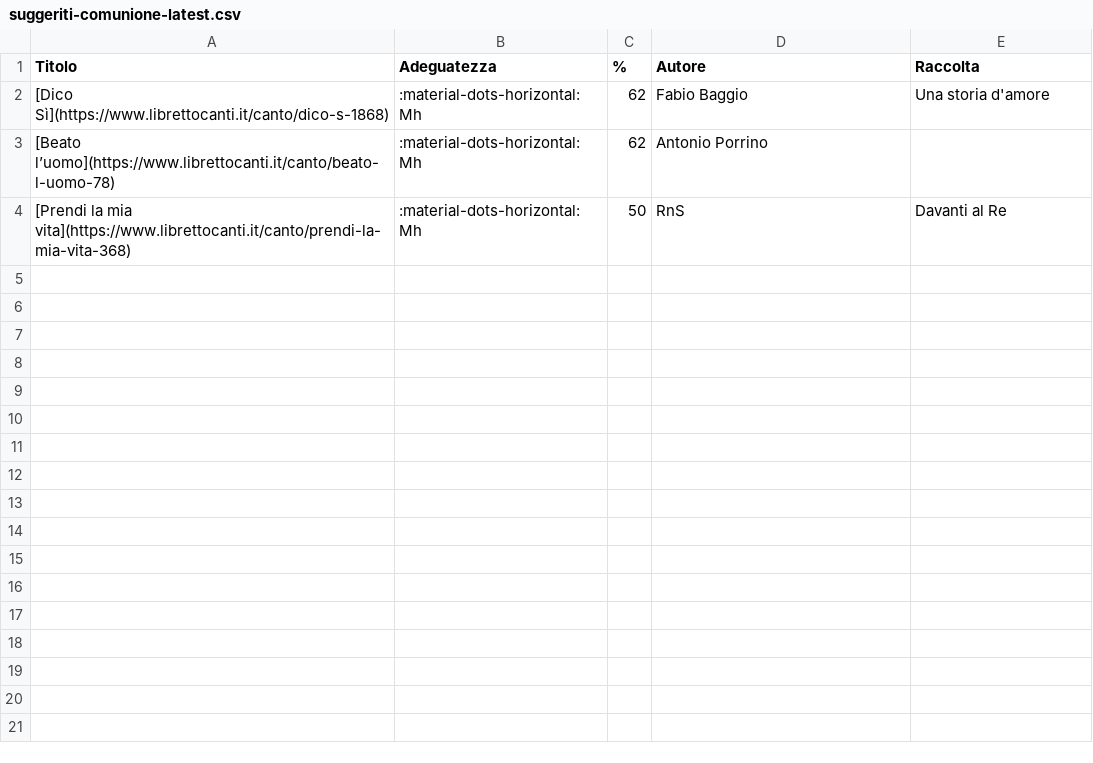
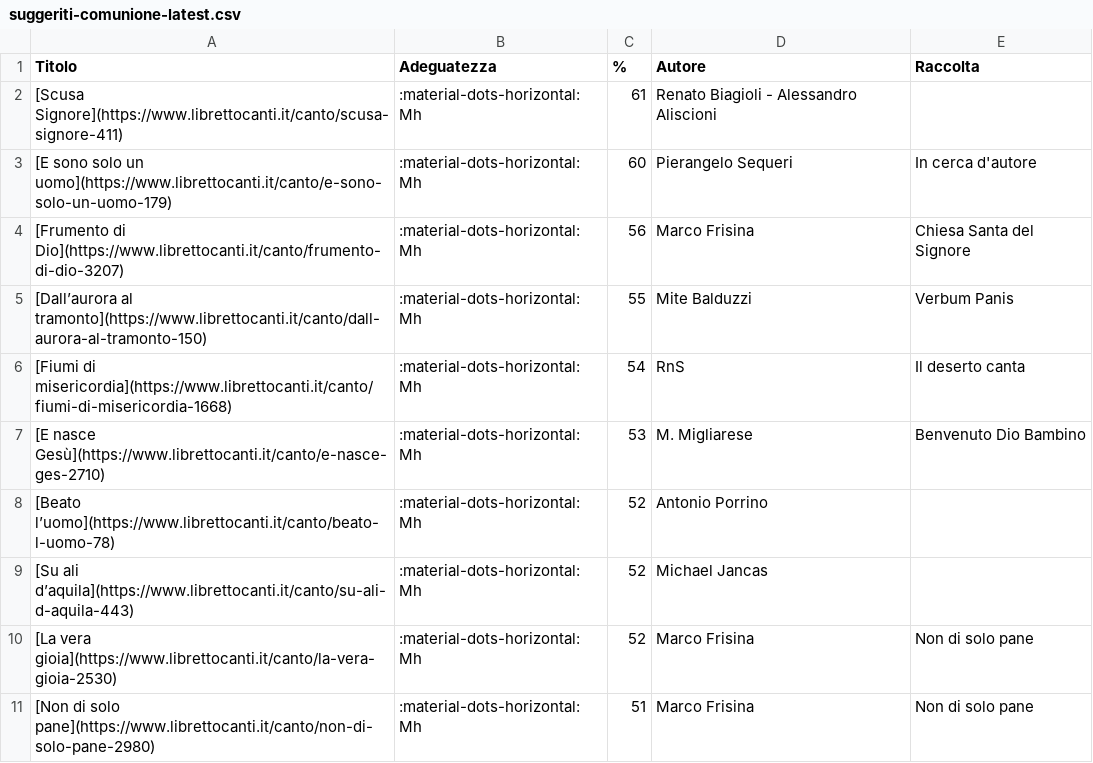
Before and after one commit to dennisangemi/hildegard, a CSV file: data/suggeriti-comunione-latest.csv, drawn as a sheet.

```diff
--- a/data/suggeriti-comunione-latest.csv
+++ b/data/suggeriti-comunione-latest.csv
@@ -1,4 +1,11 @@
 Titolo,Adeguatezza,%,Autore,Raccolta
-[Dico Sì](https://www.librettocanti.it/canto/dico-s-1868),:material-dots-horizontal: Mh,62,Fabio Baggio,Una storia d'amore
-[Beato l’uomo](https://www.librettocanti.it/canto/beato-l-uomo-78),:material-dots-horizontal: Mh,62,Antonio Porrino,
-[Prendi la mia vita](https://www.librettocanti.it/canto/prendi-la-mia-vita-368),:material-dots-horizontal: Mh,50,RnS,Davanti al Re
+[Scusa Signore](https://www.librettocanti.it/canto/scusa-signore-411),:material-dots-horizontal: Mh,61,Renato Biagioli - Alessandro Aliscioni,
+[E sono solo un uomo](https://www.librettocanti.it/canto/e-sono-solo-un-uomo-179),:material-dots-horizontal: Mh,60,Pierangelo Sequeri ,In cerca d'autore
+[Frumento di Dio](https://www.librettocanti.it/canto/frumento-di-dio-3207),:material-dots-horizontal: Mh,56,Marco Frisina,Chiesa Santa del Signore
+[Dall’aurora al tramonto](https://www.librettocanti.it/canto/dall-aurora-al-tramonto-150),:material-dots-horizontal: Mh,55,Mite Balduzzi,Verbum Panis
+[Fiumi di misericordia](https://www.librettocanti.it/canto/fiumi-di-misericordia-1668),:material-dots-horizontal: Mh,54,RnS,Il deserto canta
+[E nasce Gesù](https://www.librettocanti.it/canto/e-nasce-ges-2710),:material-dots-horizontal: Mh,53,M. Migliarese,Benvenuto Dio Bambino
+[Beato l’uomo](https://www.librettocanti.it/canto/beato-l-uomo-78),:material-dots-horizontal: Mh,52,Antonio Porrino,
+[Su ali d’aquila](https://www.librettocanti.it/canto/su-ali-d-aquila-443),:material-dots-horizontal: Mh,52,Michael Jancas,
+[La vera gioia](https://www.librettocanti.it/canto/la-vera-gioia-2530),:material-dots-horizontal: Mh,52,Marco Frisina,Non di solo pane
+[Non di solo pane](https://www.librettocanti.it/canto/non-di-solo-pane-2980),:material-dots-horizontal: Mh,51,Marco Frisina,Non di solo pane
```
Also changed, not shown: data/suggeriti-congedo-latest.csv, data/suggeriti-ingresso-latest.csv, 9 other files.
